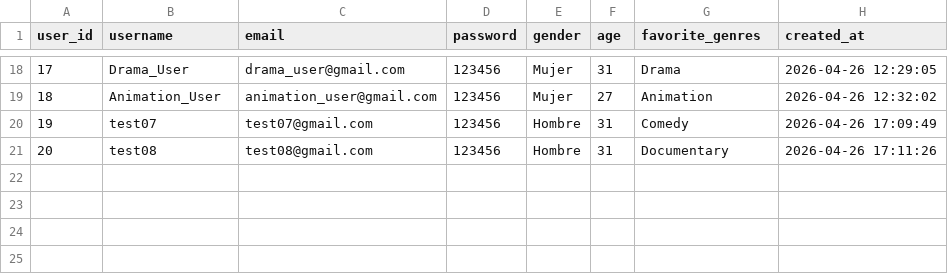
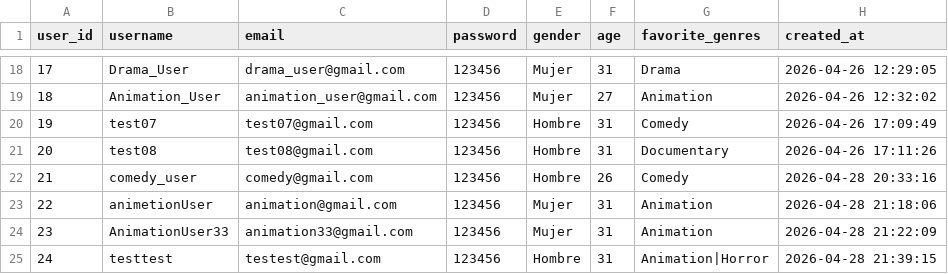
Before and after one commit to reivaX1755/Proyecto-4-Servicio-de-plataforma-de-Streaming, a CSV file: data/users.csv, drawn as a sheet; only a part is shown, gaps mark what is left out; the diff names each change by its address in the sheet, - before the commit and + after, or states it on an @@ line.

Commit message:
feat: Add new user interactions and update user dataset
- Added multiple new user interactions to interactions.csv for user_id 23.
- Created a new script testaddinteractions.py to automate the addition of interactions.
- Updated users.csv to include new users with unique identifiers and attributes.
- Introduced a comprehensive project documentation PDF detailing objectives, requirements, and system architecture.
- Enhanced tmdbapicall.py with improved logging and configuration comments.
- Modified audit.py to track the time taken for the recommender to become ready after login.
- Updated login.py to manage session states for user login timing.

```diff
--- a/data/users.csv
+++ b/data/users.csv
+row 22: 21 | comedy_user | comedy@gmail.com | 123456 | Hombre | 26 | Comedy | 2026-04-28 20:33:16
+row 23: 22 | animetionUser | animation@gmail.com | 123456 | Mujer | 31 | Animation | 2026-04-28 21:18:06
+row 24: 23 | AnimationUser33 | animation33@gmail.com | 123456 | Mujer | 31 | Animation | 2026-04-28 21:22:09
+row 25: 24 | testtest | testest@gmail.com | 123456 | Hombre | 31 | Animation|Horror | 2026-04-28 21:39:15
```
Also changed, not shown: data/interactions.csv, 5 other files.
